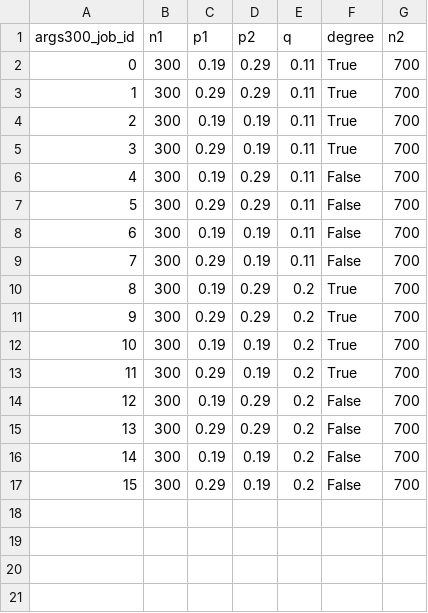
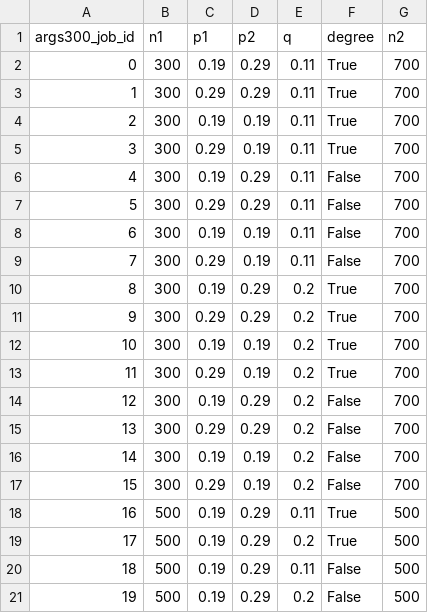
Before and after one commit to XinranMiao/stat992_s23_spectral_robust, a CSV file: args300.csv, drawn as a sheet.

Commit message:
update args

```diff
--- a/args300.csv
+++ b/args300.csv
@@ -17 +17,5 @@
 15,300,0.29,0.19,0.2,"False",700
+16,500,0.19,0.29,0.11,"True",500
+17,500,0.19,0.29,0.2,"True",500
+18,500,0.19,0.29,0.11,"False",500
+19,500,0.19,0.29,0.2,"False",500
```
